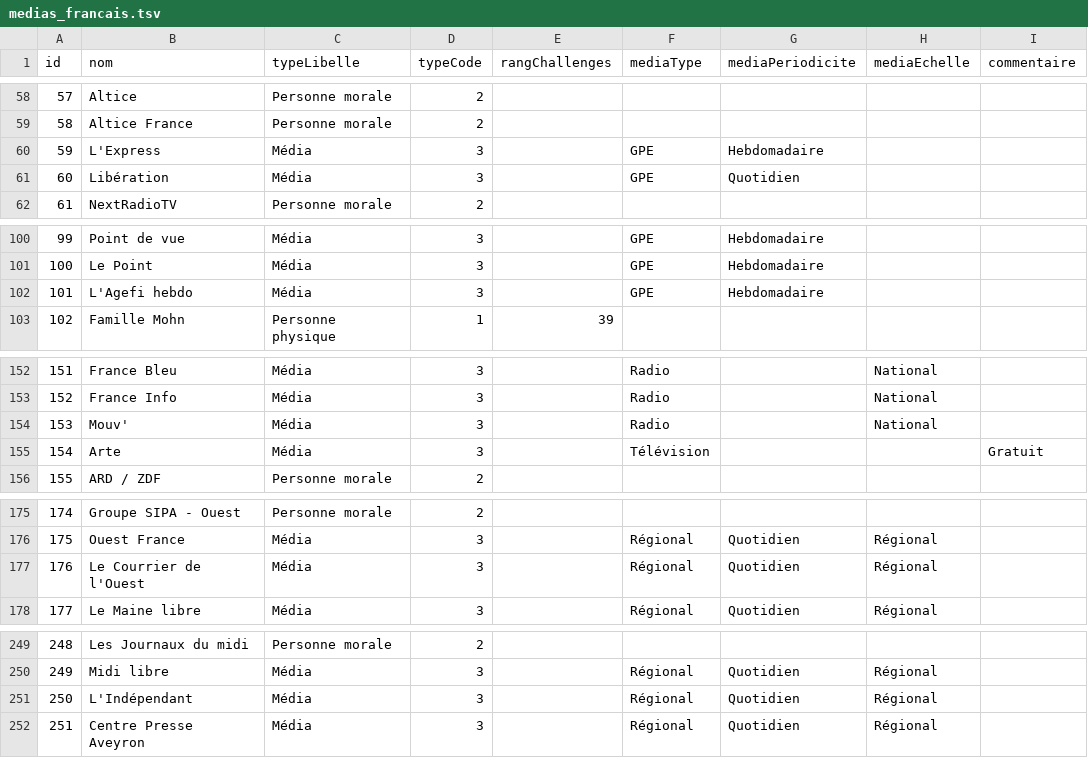
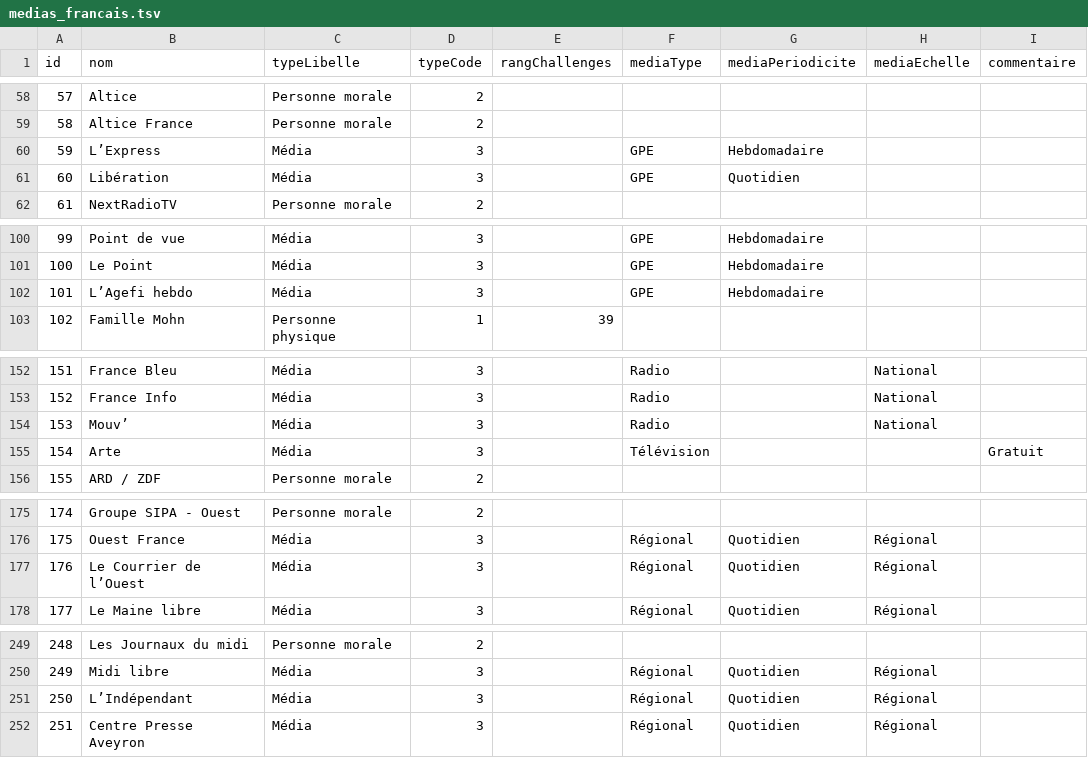
Before and after one commit to mdiplo/Medias_francais, a TSV file: medias_francais.tsv, drawn as a sheet; only a part is shown, gaps mark what is left out; the diff covers the shown part only.

```diff
--- a/medias_francais.tsv
+++ b/medias_francais.tsv
@@ -59,3 +59,3 @@ id	nom	typeLibelle	typeCode	rangChallenges	mediaType	mediaPeriodicite	mediaEchel
 58	Altice France	Personne morale	2					
-59	L'Express	Média	3		GPE	Hebdomadaire		
+59	L’Express	Média	3		GPE	Hebdomadaire		
 60	Libération	Média	3		GPE	Quotidien		
@@ -101,3 +101,3 @@ id	nom	typeLibelle	typeCode	rangChallenges	mediaType	mediaPeriodicite	mediaEchel
 100	Le Point	Média	3		GPE	Hebdomadaire		
-101	L'Agefi hebdo	Média	3		GPE	Hebdomadaire		
+101	L’Agefi hebdo	Média	3		GPE	Hebdomadaire		
 102	Famille Mohn	Personne physique	1	39				
@@ -153,3 +153,3 @@ id	nom	typeLibelle	typeCode	rangChallenges	mediaType	mediaPeriodicite	mediaEchel
 152	France Info	Média	3		Radio		National	
-153	Mouv'	Média	3		Radio		National	
+153	Mouv’	Média	3		Radio		National	
 154	Arte	Média	3		Télévision			Gratuit
@@ -176,3 +176,3 @@ id	nom	typeLibelle	typeCode	rangChallenges	mediaType	mediaPeriodicite	mediaEchel
 175	Ouest France	Média	3		Régional	Quotidien	Régional	
-176	Le Courrier de l'Ouest	Média	3		Régional	Quotidien	Régional	
+176	Le Courrier de l’Ouest	Média	3		Régional	Quotidien	Régional	
 177	Le Maine libre	Média	3		Régional	Quotidien	Régional	
@@ -250,3 +250,3 @@ id	nom	typeLibelle	typeCode	rangChallenges	mediaType	mediaPeriodicite	mediaEchel
 249	Midi libre	Média	3		Régional	Quotidien	Régional	
-250	L'Indépendant	Média	3		Régional	Quotidien	Régional	
+250	L’Indépendant	Média	3		Régional	Quotidien	Régional	
 251	Centre Presse Aveyron	Média	3		Régional	Quotidien	Régional	
```
Also changed, not shown: 19 edited cells elsewhere in this file.
